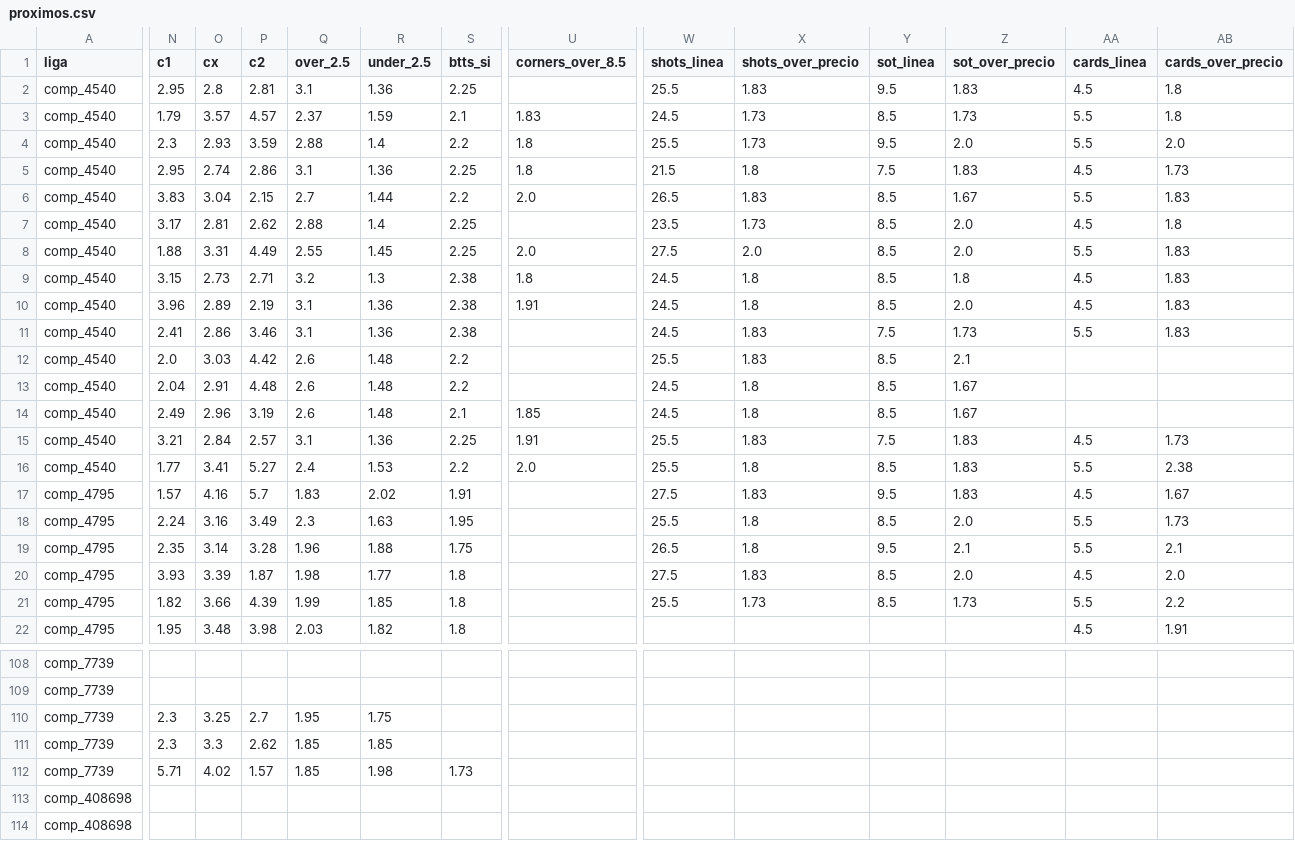
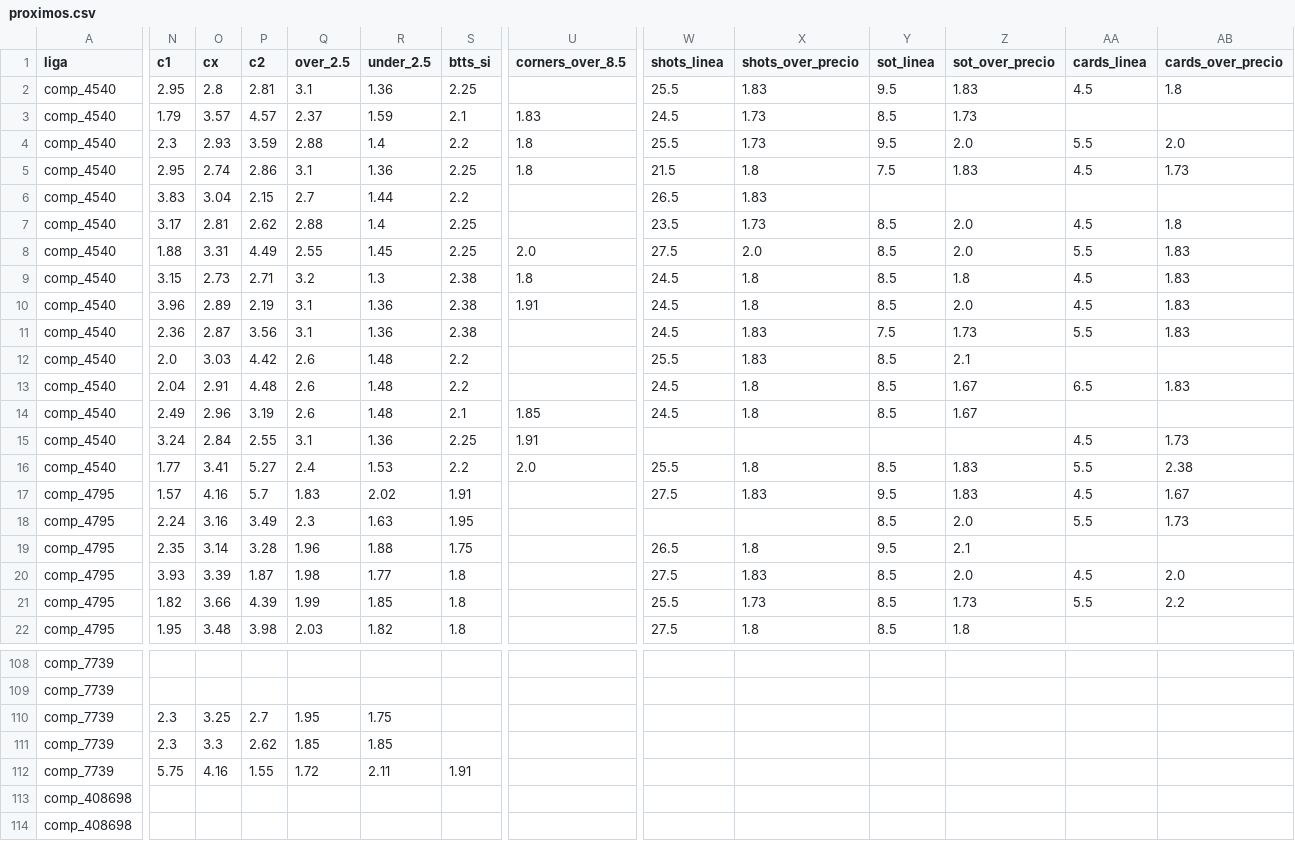
Before and after one commit to Sportpicks/SportPicks-Ligas, a CSV file: Data/partidos/proximos.csv, drawn as a sheet; only a part is shown, gaps mark what is left out; the diff covers the shown part only; the diff names each change by its address in the sheet, - before the commit and + after, or states it on an @@ line.

```diff
--- a/Data/partidos/proximos.csv
+++ b/Data/partidos/proximos.csv
-AA3 (cards_linea): 5.5
+AA3 (cards_linea): (empty)
-AB3 (cards_over_precio): 1.8
+AB3 (cards_over_precio): (empty)
-U6 (corners_over_8.5): 2.0
+U6 (corners_over_8.5): (empty)
-Y6 (sot_linea): 8.5
+Y6 (sot_linea): (empty)
-Z6 (sot_over_precio): 1.67
+Z6 (sot_over_precio): (empty)
-AA6 (cards_linea): 5.5
+AA6 (cards_linea): (empty)
-AB6 (cards_over_precio): 1.83
+AB6 (cards_over_precio): (empty)
-N11 (c1): 2.41
+N11 (c1): 2.36
-O11 (cx): 2.86
+O11 (cx): 2.87
-P11 (c2): 3.46
+P11 (c2): 3.56
-AA13 (cards_linea): (empty)
+AA13 (cards_linea): 6.5
-AB13 (cards_over_precio): (empty)
+AB13 (cards_over_precio): 1.83
-N15 (c1): 3.21
+N15 (c1): 3.24
-P15 (c2): 2.57
+P15 (c2): 2.55
-W15 (shots_linea): 25.5
+W15 (shots_linea): (empty)
-X15 (shots_over_precio): 1.83
+X15 (shots_over_precio): (empty)
-Y15 (sot_linea): 7.5
+Y15 (sot_linea): (empty)
-Z15 (sot_over_precio): 1.83
+Z15 (sot_over_precio): (empty)
-W18 (shots_linea): 25.5
+W18 (shots_linea): (empty)
-X18 (shots_over_precio): 1.8
+X18 (shots_over_precio): (empty)
-AA19 (cards_linea): 5.5
+AA19 (cards_linea): (empty)
-AB19 (cards_over_precio): 2.1
+AB19 (cards_over_precio): (empty)
-W22 (shots_linea): (empty)
+W22 (shots_linea): 27.5
-X22 (shots_over_precio): (empty)
+X22 (shots_over_precio): 1.8
-Y22 (sot_linea): (empty)
+Y22 (sot_linea): 8.5
-Z22 (sot_over_precio): (empty)
+Z22 (sot_over_precio): 1.8
-AA22 (cards_linea): 4.5
+AA22 (cards_linea): (empty)
-AB22 (cards_over_precio): 1.91
+AB22 (cards_over_precio): (empty)
-N112 (c1): 5.71
+N112 (c1): 5.75
-O112 (cx): 4.02
+O112 (cx): 4.16
-P112 (c2): 1.57
+P112 (c2): 1.55
-Q112 (over_2.5): 1.85
+Q112 (over_2.5): 1.72
-R112 (under_2.5): 1.98
+R112 (under_2.5): 2.11
-S112 (btts_si): 1.73
+S112 (btts_si): 1.91
```
Also changed, not shown: 90 edited cells elsewhere in this file, Data/predicciones_log.csv, Data/resultados_log.csv, 5 other files.
